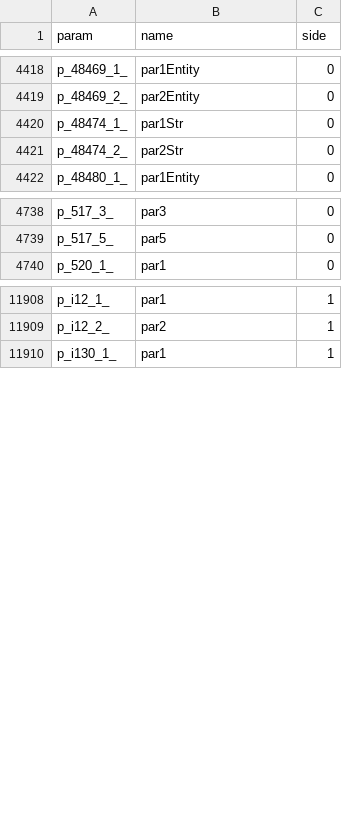
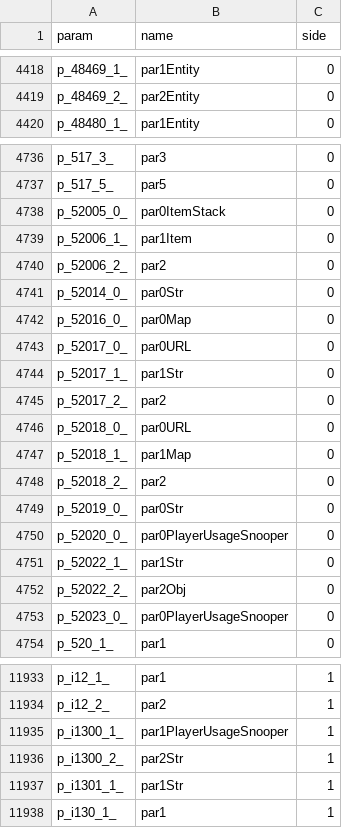
Before and after one commit to MinecraftForge/MinecraftForge, a CSV file: forge/conf/params.csv, drawn as a sheet; only a part is shown, gaps mark what is left out; the diff covers the shown part only.

```diff
--- a/forge/conf/params.csv
+++ b/forge/conf/params.csv
@@ -4419,4 +4419,2 @@ p_48469_1_,par1Entity,0
 p_48469_2_,par2Entity,0
-p_48474_1_,par1Str,0
-p_48474_2_,par2Str,0
 p_48480_1_,par1Entity,0
@@ -4739,2 +4737,18 @@ p_517_3_,par3,0
 p_517_5_,par5,0
+p_52005_0_,par0ItemStack,0
+p_52006_1_,par1Item,0
+p_52006_2_,par2,0
+p_52014_0_,par0Str,0
+p_52016_0_,par0Map,0
+p_52017_0_,par0URL,0
+p_52017_1_,par1Str,0
+p_52017_2_,par2,0
+p_52018_0_,par0URL,0
+p_52018_1_,par1Map,0
+p_52018_2_,par2,0
+p_52019_0_,par0Str,0
+p_52020_0_,par0PlayerUsageSnooper,0
+p_52022_1_,par1Str,0
+p_52022_2_,par2Obj,0
+p_52023_0_,par0PlayerUsageSnooper,0
 p_520_1_,par1,0
@@ -11909,2 +11934,5 @@ p_i12_1_,par1,1
 p_i12_2_,par2,1
+p_i1300_1_,par1PlayerUsageSnooper,1
+p_i1300_2_,par2Str,1
+p_i1301_1_,par1Str,1
 p_i130_1_,par1,1
```
Also changed, not shown: 13 added rows and 2 removed rows elsewhere in this file, forge/conf/fields.csv, 12 other files.
